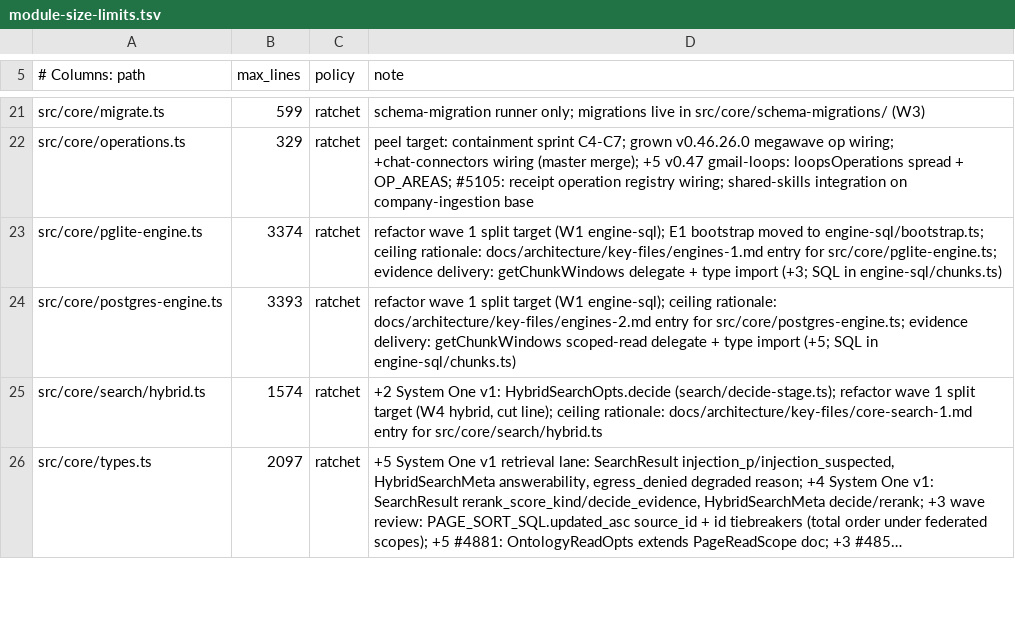
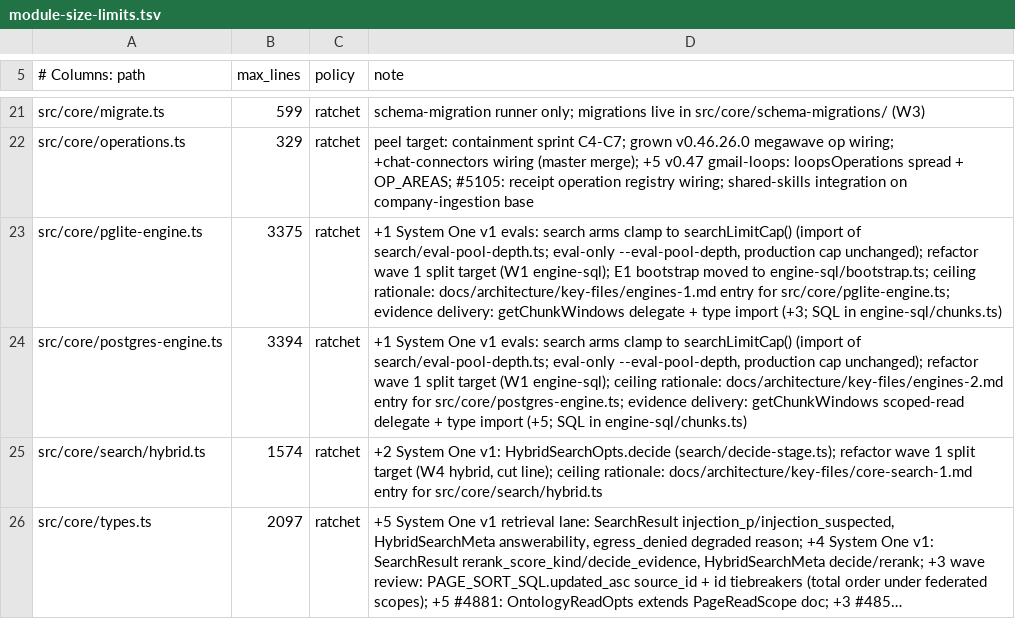
Before and after one commit to Margok1987/gbrain, a TSV file: scripts/module-size-limits.tsv, drawn as a sheet; only a part is shown, gaps mark what is left out; long unchanged cells end in ….

Commit message:
search: eval-only pool depth seam; S3 gate on the vector-failure fallback
src/core/search/eval-pool-depth.ts: setEvalPoolDepth(N) (N <= 300, eval only)
raises the per-arm cap both engines clamp to and makes every arm fetch N.
Unset (production), the cap stays MAX_SEARCH_LIMIT (100) and the per-arm pool
is unchanged (test/eval-pool-depth.test.ts). Engine ceilings +1 (import).

searchVectorFallback (every vector arm empty or failed) skipped the S3
evidence gate, so decide receipts and meta vanished on embed failures; it now
gates at the same position as the fused and no-provider paths.

```diff
--- a/scripts/module-size-limits.tsv
+++ b/scripts/module-size-limits.tsv
@@ -22,4 +22,4 @@ src/core/migrate.ts	599	ratchet	schema-migration runner only; migrations live in
 src/core/operations.ts	329	ratchet	peel target: containment sprint C4-C7; grown v0.46.26.0 megawave op wiring; +chat-connectors wiring (master merge); +5 v0.47 gmail-loops: loopsOperations spread + OP_AREAS; #5105: receipt operation registry wiring; shared-skills integration on company-ingestion base
-src/core/pglite-engine.ts	3374	ratchet	refactor wave 1 split target (W1 engine-sql); E1 bootstrap moved to engine-sql/bootstrap.ts; ceiling rationale: docs/architecture/key-files/engines-1.md entry for src/core/pglite-engine.ts; evidence delivery: getChunkWindows delegate + type import (+3; SQL in engine-sql/chunks.ts)
-src/core/postgres-engine.ts	3393	ratchet	refactor wave 1 split target (W1 engine-sql); ceiling rationale: docs/architecture/key-files/engines-2.md entry for src/core/postgres-engine.ts; evidence delivery: getChunkWindows scoped-read delegate + type import (+5; SQL in engine-sql/chunks.ts)
+src/core/pglite-engine.ts	3375	ratchet	+1 System One v1 evals: search arms clamp to searchLimitCap() (import of search/eval-pool-depth.ts; eval-only --eval-pool-depth, production cap unchanged); refactor wave 1 split target (W1 engine-sql); E1 bootstrap moved to engine-sql/bootstrap.ts; ceiling rationale: docs/architecture/key-files/engines-1.md entry for src/core/pglite-engine.ts; evidence delivery: getChunkWindows delegate + type import (+3; SQL in engine-sql/chunks.ts)
+src/core/postgres-engine.ts	3394	ratchet	+1 System One v1 evals: search arms clamp to searchLimitCap() (import of search/eval-pool-depth.ts; eval-only --eval-pool-depth, production cap unchanged); refactor wave 1 split target (W1 engine-sql); ceiling rationale: docs/architecture/key-files/engines-2.md entry for src/core/postgres-engine.ts; evidence delivery: getChunkWindows scoped-read delegate + type import (+5; SQL in engine-sql/chunks.ts)
 src/core/search/hybrid.ts	1574	ratchet	+2 System One v1: HybridSearchOpts.decide (search/decide-stage.ts); refactor wave 1 split target (W4 hybrid, cut line); ceiling rationale: docs/architecture/key-files/core-search-1.md entry for src/core/search/hybrid.ts
```
Also changed, not shown: 6 other files.
